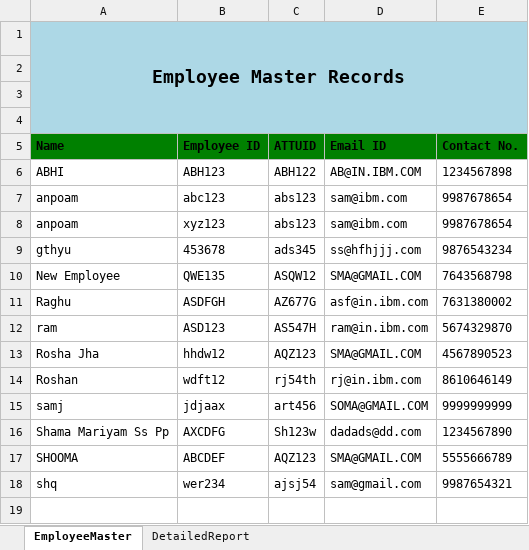
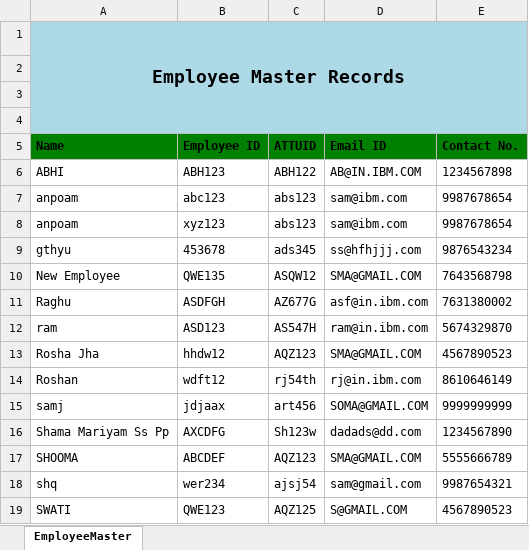
Before and after one commit to Rj90029/LMT, an Excel workbook: LMT/Report/ExportExcelFile.xlsx, sheet EmployeeMaster, drawn as a sheet; values as stored, in another font and other column widths than the file's, no borders; the diff names each change by its address in the sheet, - before the commit and + after, or states it on an @@ line.

```diff
--- a/LMT/Report/ExportExcelFile.xlsx (sheet EmployeeMaster)
+++ b/LMT/Report/ExportExcelFile.xlsx (sheet EmployeeMaster)
-sheet tab: DetailedReport
+row 19: SWATI | QWE123 | AQZ125 | S@GMAIL.COM | 4567890523
```
Also changed, not shown: 44 other files.
